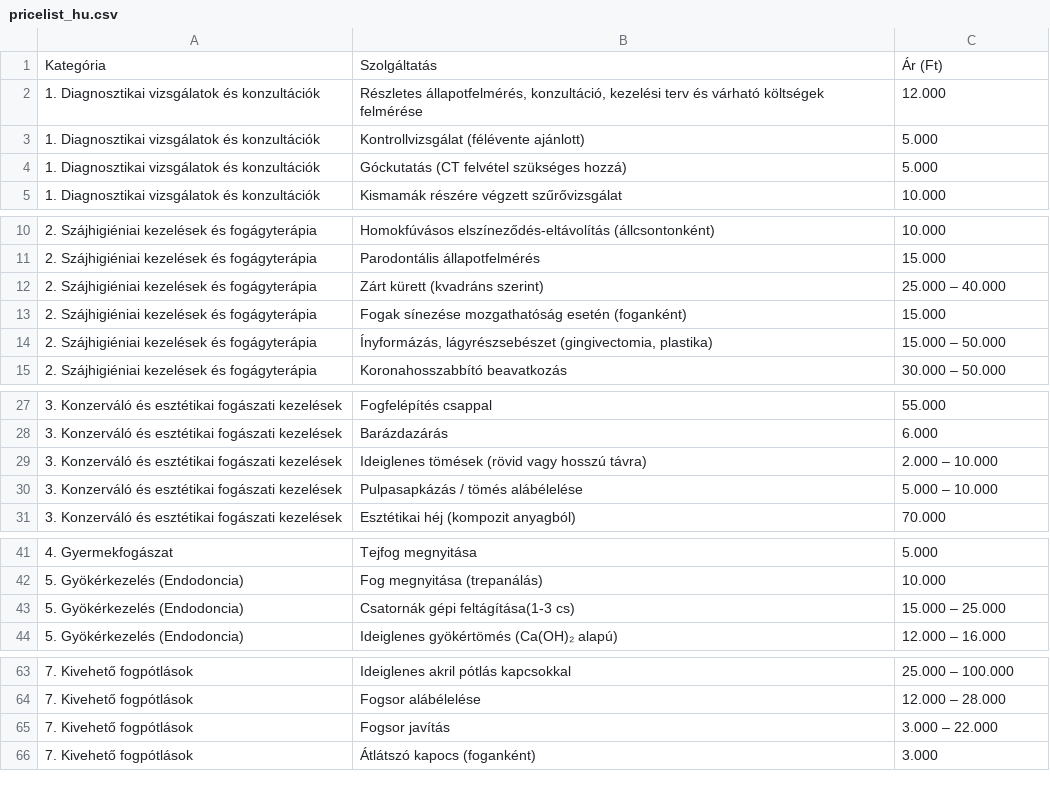
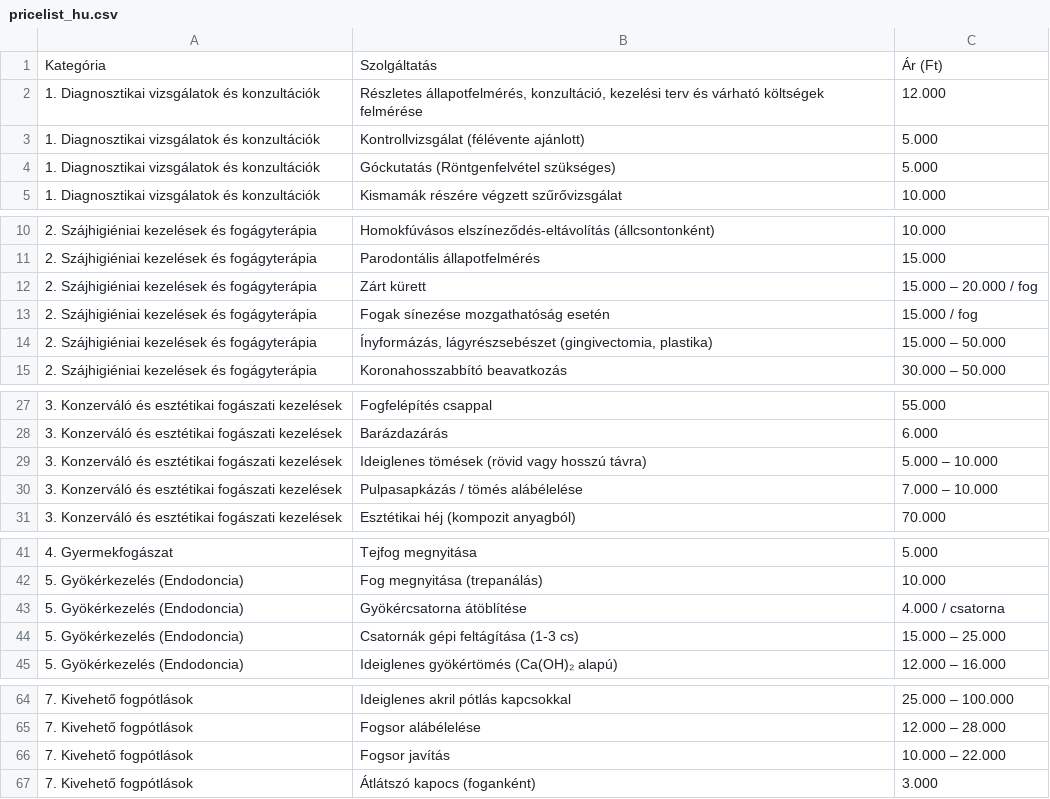
Before and after one commit to thedentalist/thedentalist, a CSV file: assets/pricelist_hu.csv, drawn as a sheet; only a part is shown, gaps mark what is left out; the diff covers the shown part only.

Commit message:
Update pricelist_hu.csv

```diff
--- a/assets/pricelist_hu.csv
+++ b/assets/pricelist_hu.csv
@@ -3,3 +3,3 @@ Kategória;Szolgáltatás;Ár (Ft)
 1. Diagnosztikai vizsgálatok és konzultációk;Kontrollvizsgálat (félévente ajánlott);5.000
-1. Diagnosztikai vizsgálatok és konzultációk;Góckutatás (CT felvétel szükséges hozzá);5.000
+1. Diagnosztikai vizsgálatok és konzultációk;Góckutatás (Röntgenfelvétel szükséges);5.000
 1. Diagnosztikai vizsgálatok és konzultációk;Kismamák részére végzett szűrővizsgálat;10.000
@@ -11,4 +11,4 @@ Kategória;Szolgáltatás;Ár (Ft)
 2. Szájhigiéniai kezelések és fogágyterápia;Parodontális állapotfelmérés;15.000
-2. Szájhigiéniai kezelések és fogágyterápia;Zárt kürett (kvadráns szerint);25.000 – 40.000
-2. Szájhigiéniai kezelések és fogágyterápia;Fogak sínezése mozgathatóság esetén (foganként);15.000
+2. Szájhigiéniai kezelések és fogágyterápia;Zárt kürett;15.000 – 20.000 / fog
+2. Szájhigiéniai kezelések és fogágyterápia;Fogak sínezése mozgathatóság esetén;15.000 / fog
 2. Szájhigiéniai kezelések és fogágyterápia;Ínyformázás, lágyrészsebészet (gingivectomia, plastika);15.000 – 50.000
@@ -28,4 +28,4 @@ Kategória;Szolgáltatás;Ár (Ft)
 3. Konzerváló és esztétikai fogászati kezelések;Barázdazárás;6.000
-3. Konzerváló és esztétikai fogászati kezelések;Ideiglenes tömések (rövid vagy hosszú távra);2.000 – 10.000
-3. Konzerváló és esztétikai fogászati kezelések;Pulpasapkázás / tömés alábélelése;5.000 – 10.000
+3. Konzerváló és esztétikai fogászati kezelések;Ideiglenes tömések (rövid vagy hosszú távra);5.000 – 10.000
+3. Konzerváló és esztétikai fogászati kezelések;Pulpasapkázás / tömés alábélelése;7.000 – 10.000
 3. Konzerváló és esztétikai fogászati kezelések;Esztétikai héj (kompozit anyagból);70.000
@@ -42,3 +42,4 @@ Kategória;Szolgáltatás;Ár (Ft)
 5. Gyökérkezelés (Endodoncia);Fog megnyitása (trepanálás);10.000
-5. Gyökérkezelés (Endodoncia);Csatornák gépi feltágítása(1-3 cs);15.000 – 25.000
+5. Gyökérkezelés (Endodoncia);Gyökércsatorna átöblítése;4.000 / csatorna
+5. Gyökérkezelés (Endodoncia);Csatornák gépi feltágítása (1-3 cs);15.000 – 25.000
 5. Gyökérkezelés (Endodoncia);Ideiglenes gyökértömés (Ca(OH)₂ alapú);12.000 – 16.000
@@ -64,3 +65,3 @@ Kategória;Szolgáltatás;Ár (Ft)
 7. Kivehető fogpótlások;Fogsor alábélelése;12.000 – 28.000
-7. Kivehető fogpótlások;Fogsor javítás;3.000 – 22.000
+7. Kivehető fogpótlások;Fogsor javítás;10.000 – 22.000
 7. Kivehető fogpótlások;Átlátszó kapocs (foganként);3.000
```
Also changed, not shown: 1 edited cell elsewhere in this file.
